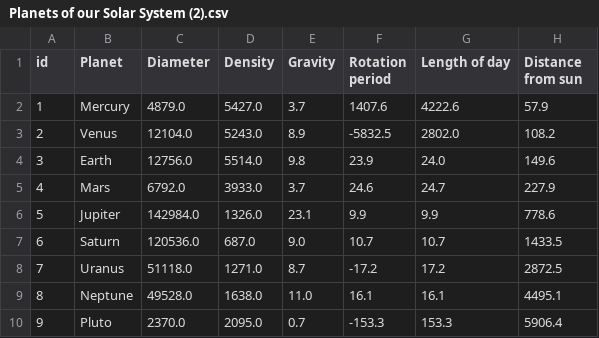
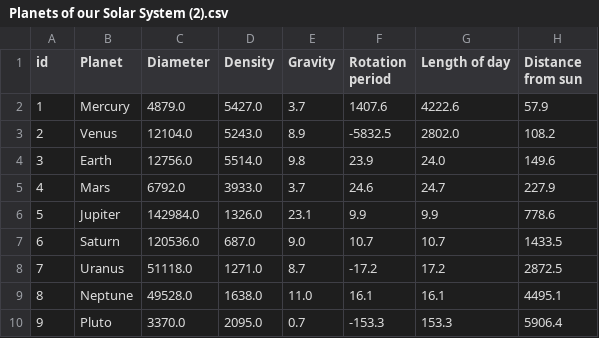
Before and after one commit to rpao1103/Planets-of-our-Solar-System, a CSV file: Planets of our Solar System (2).csv, drawn as a sheet; only a part is shown; the diff names each change by its address in the sheet, - before the commit and + after, or states it on an @@ line.

Commit message:
Update Planets of our Solar System (2).csv

```diff
--- a/Planets of our Solar System (2).csv
+++ b/Planets of our Solar System (2).csv
-C10 (Diameter): 2370.0
+C10 (Diameter): 3370.0
```
